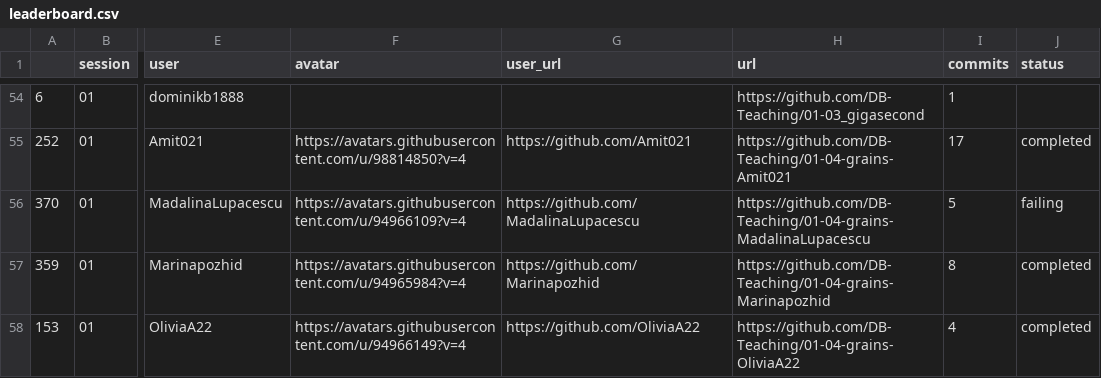
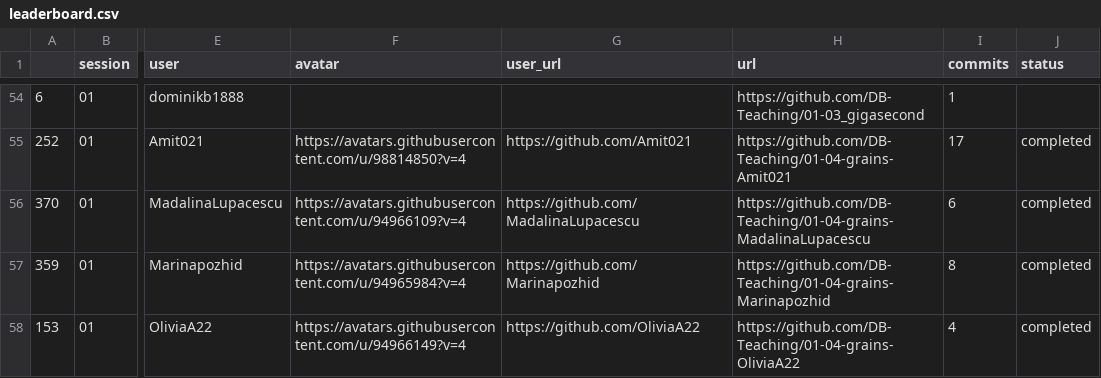
Before and after one commit to dominikb1888/progressboard, a CSV file: leaderboard.csv, drawn as a sheet; only a part is shown, gaps mark what is left out; the diff names each change by its address in the sheet, - before the commit and + after, or states it on an @@ line.

```diff
--- a/leaderboard.csv
+++ b/leaderboard.csv
-I56 (commits): 5
+I56 (commits): 6
-J56 (status): failing
+J56 (status): completed
```
Also changed, not shown: 3 other files.
